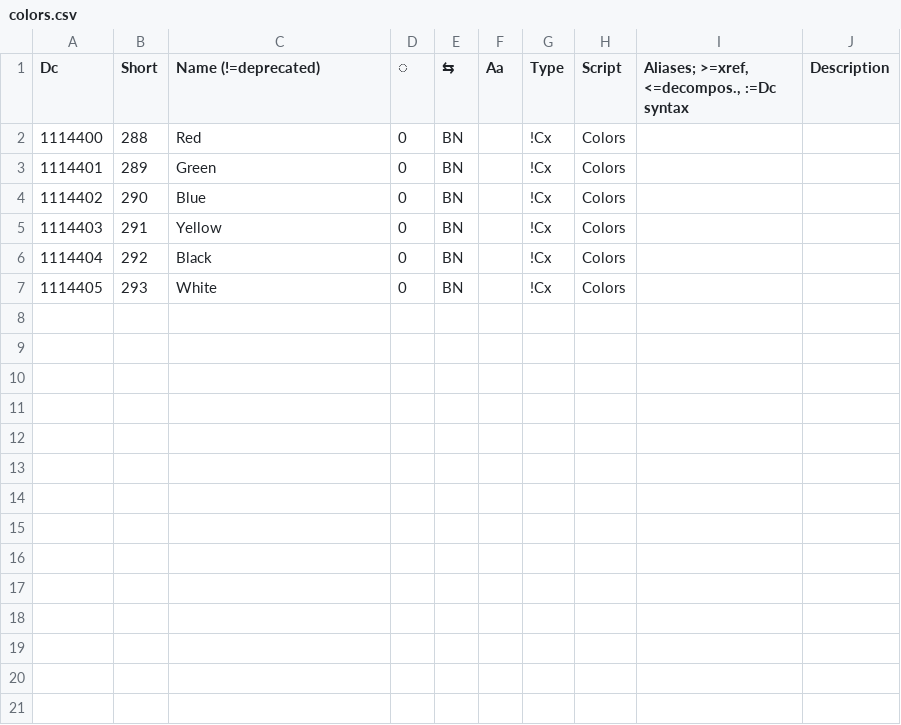
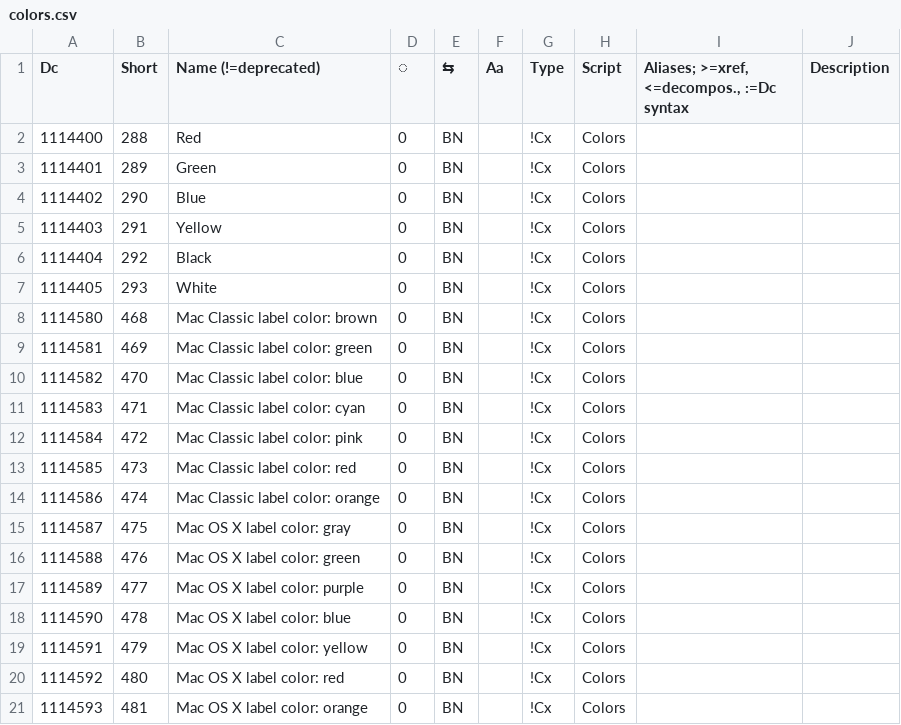
Before and after one commit to collectivetoolbox/collectivetoolbox, a CSV file: src/formats/dcdata/data/categories/colors.csv, drawn as a sheet; the diff names each change by its address in the sheet, - before the commit and + after, or states it on an @@ line.

```diff
--- a/src/formats/dcdata/data/categories/colors.csv
+++ b/src/formats/dcdata/data/categories/colors.csv
+row 8: 1114580 | 468 | Mac Classic label color: brown | 0 | BN |  | !Cx | Colors
+row 9: 1114581 | 469 | Mac Classic label color: green | 0 | BN |  | !Cx | Colors
+row 10: 1114582 | 470 | Mac Classic label color: blue | 0 | BN |  | !Cx | Colors
+row 11: 1114583 | 471 | Mac Classic label color: cyan | 0 | BN |  | !Cx | Colors
+row 12: 1114584 | 472 | Mac Classic label color: pink | 0 | BN |  | !Cx | Colors
+row 13: 1114585 | 473 | Mac Classic label color: red | 0 | BN |  | !Cx | Colors
+row 14: 1114586 | 474 | Mac Classic label color: orange | 0 | BN |  | !Cx | Colors
+row 15: 1114587 | 475 | Mac OS X label color: gray | 0 | BN |  | !Cx | Colors
+row 16: 1114588 | 476 | Mac OS X label color: green | 0 | BN |  | !Cx | Colors
+row 17: 1114589 | 477 | Mac OS X label color: purple | 0 | BN |  | !Cx | Colors
+row 18: 1114590 | 478 | Mac OS X label color: blue | 0 | BN |  | !Cx | Colors
+row 19: 1114591 | 479 | Mac OS X label color: yellow | 0 | BN |  | !Cx | Colors
+row 20: 1114592 | 480 | Mac OS X label color: red | 0 | BN |  | !Cx | Colors
+row 21: 1114593 | 481 | Mac OS X label color: orange | 0 | BN |  | !Cx | Colors
```
Also changed, not shown: src/formats/dcdata/data/categories/unicode-clarifications.csv, src/formats/utilities/data/formats.generated.csv, 24 other files.
